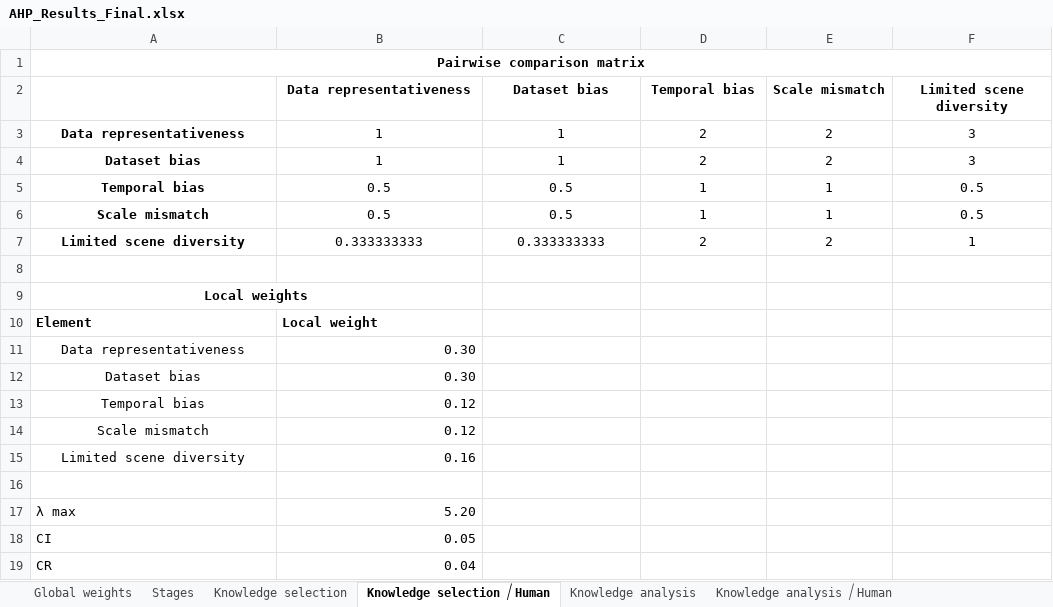
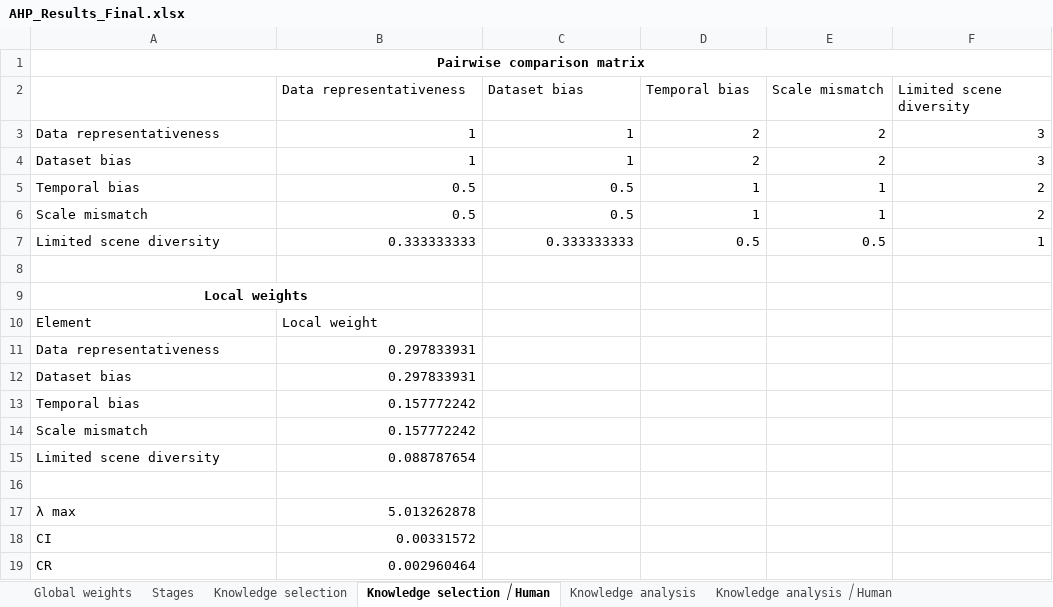
Before and after one commit to oleksandrkravchukatpimee/uav-swarm-ai-risks-assessment, an Excel workbook: results/AHP_Results_Final.xlsx, sheet Knowledge selection ⧸ Human, drawn as a sheet; values as stored, in another font and other column widths than the file's, no borders; the diff names each change by its address in the sheet, - before the commit and + after, or states it on an @@ line.

```diff
--- a/results/AHP_Results_Final.xlsx (sheet Knowledge selection ⧸ Human)
+++ b/results/AHP_Results_Final.xlsx (sheet Knowledge selection ⧸ Human)
@@ B2:F2 bold: on → off, alignment: center → left @@
@@ A3:A7 bold: on → off, alignment: center → left @@
-B3:F7 alignment: center
+B3:F7 alignment: right
-F5:F6 (Limited scene diversity): 0.5
+F5:F6 (Limited scene diversity): 2
-D7 (Temporal bias): 2
+D7 (Temporal bias): 0.5
-E7 (Scale mismatch): 2
+E7 (Scale mismatch): 0.5
-A10:B10 bold: on
+A10:B10 bold: off
-A11:A15 alignment: center
+A11:A15 alignment: left
-B11:B12 (Data representativeness): 0.30
+B11:B12 (Data representativeness): 0.297833931
-B13:B14 (Data representativeness): 0.12
+B13:B14 (Data representativeness): 0.157772242
-B15 (Data representativeness): 0.16
+B15 (Data representativeness): 0.088787654
-B17 (Data representativeness): 5.20
+B17 (Data representativeness): 5.013262878
-B18 (Data representativeness): 0.05
+B18 (Data representativeness): 0.00331572
-B19 (Data representativeness): 0.04
+B19 (Data representativeness): 0.002960464
```
Also changed, not shown: sheet Global weights, sheet Stages, sheet AGPM Training ⧸ Technological, sheet Model operation ⧸ Technological, sheet Knowledge analysis ⧸ Human, sheet Model operation, 6 more sheets, 11 other files.
